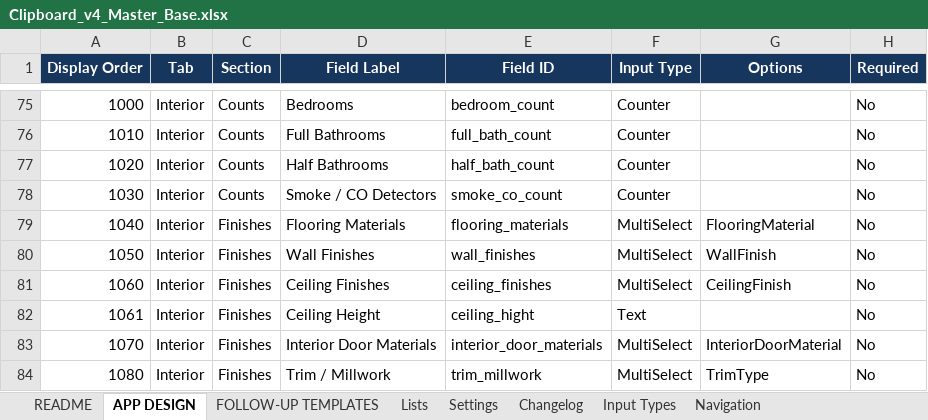
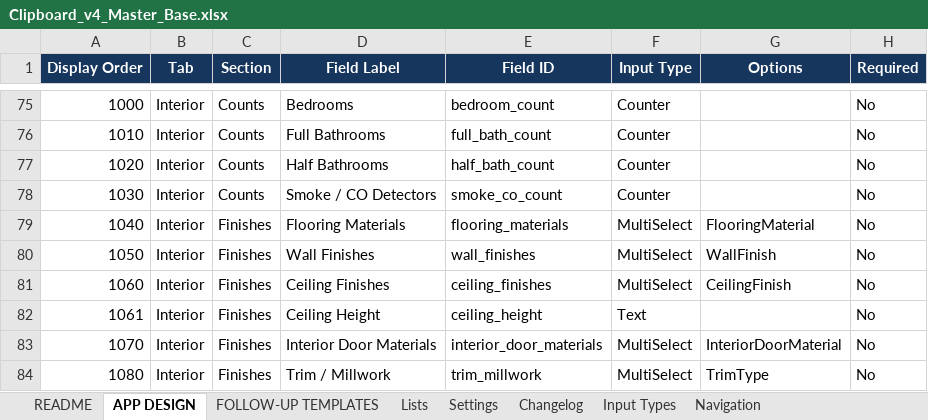
Before and after one commit to rebootdaily/clipboard-test, an Excel workbook: Clipboard_v4_Master_Base.xlsx, sheet APP DESIGN, drawn as a sheet; only a part is shown, gaps mark what is left out; values as stored, in another font and other column widths than the file's, no borders; conditional formats and table styles not drawn; the diff names each change by its address in the sheet, - before the commit and + after, or states it on an @@ line.

```diff
--- a/Clipboard_v4_Master_Base.xlsx (sheet APP DESIGN)
+++ b/Clipboard_v4_Master_Base.xlsx (sheet APP DESIGN)
-E82 (Field ID): ceiling_hight
+E82 (Field ID): ceiling_height
```
Also changed, not shown: 10 other files.
